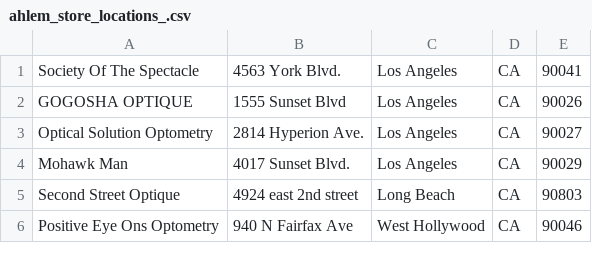
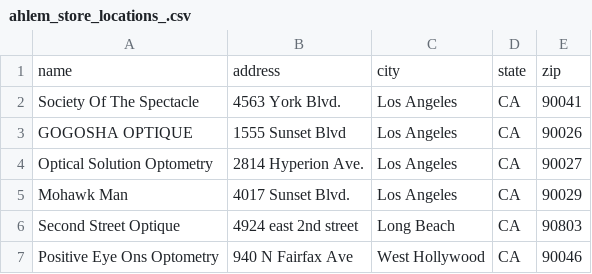
Before and after one commit to zachpinto/store-locator-scraper-aggregator, a CSV file: data/ahlem_store_locations_.csv, drawn as a sheet; only a part is shown; the diff names each change by its address in the sheet, - before the commit and + after, or states it on an @@ line.

```diff
--- a/data/ahlem_store_locations_.csv
+++ b/data/ahlem_store_locations_.csv
+row 1: name | address | city | state | zip
```
Also changed, not shown: data/andy_wolf_store_locations_.csv, data/anna_karin_karlsson_store_locations_.csv, 2 other files.
